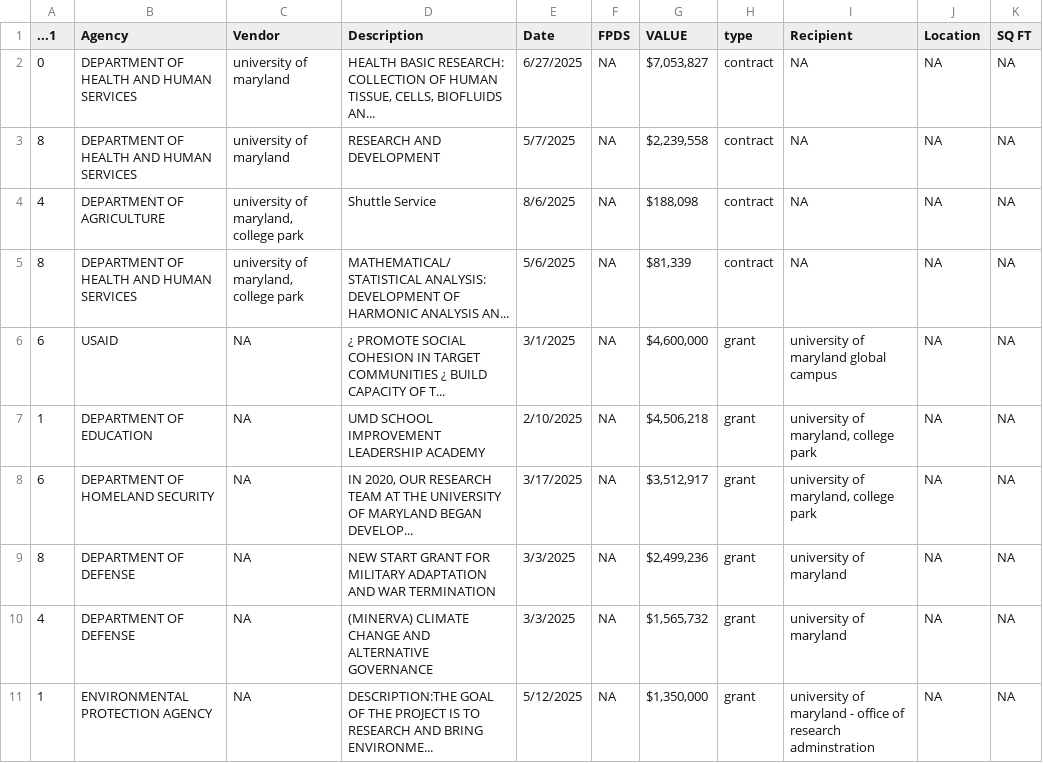
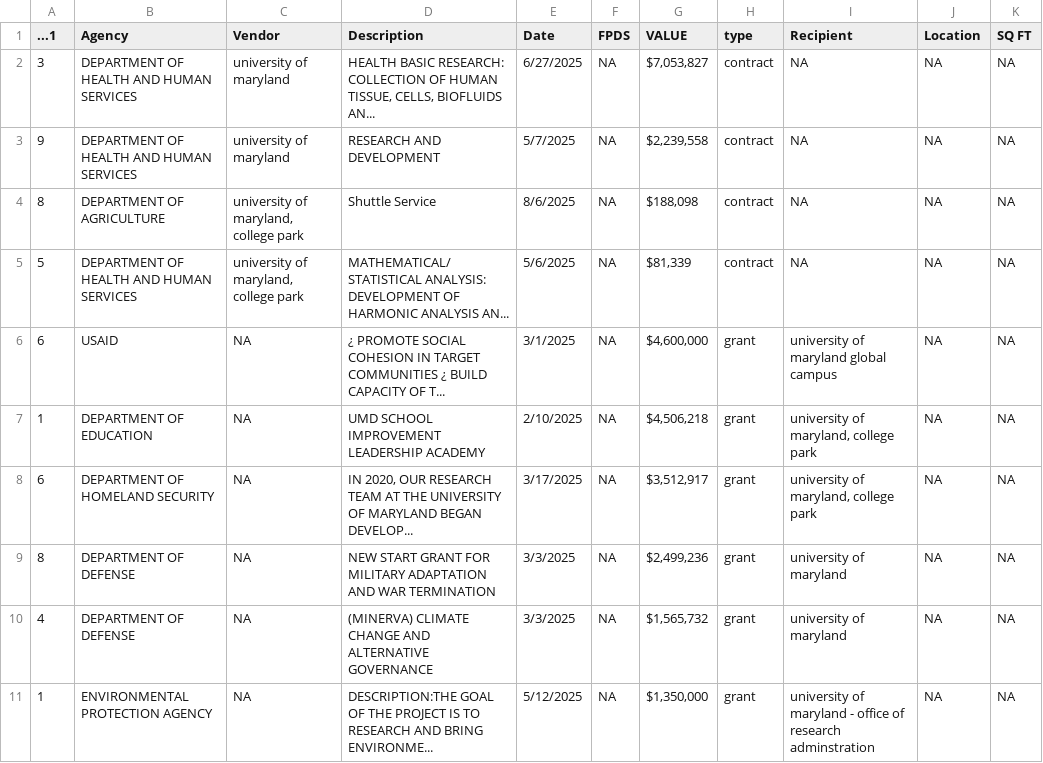
Before and after one commit to diamondback-data-desk/doge_scraper, a CSV file: data/umd_cuts.csv, drawn as a sheet; only a part is shown.

```diff
--- a/data/umd_cuts.csv
+++ b/data/umd_cuts.csv
@@ -1,6 +1,6 @@
 ...1,Agency,Vendor,Description,Date,FPDS,VALUE,type,Recipient,Location,SQ FT
-0,DEPARTMENT OF HEALTH AND HUMAN SERVICES,university of maryland,"HEALTH BASIC RESEARCH: COLLECTION OF HUMAN TISSUE, CELLS, BIOFLUIDS AN...",6/27/2025,NA,"$7,053,827",contract,NA,NA,NA
-8,DEPARTMENT OF HEALTH AND HUMAN SERVICES,university of maryland,RESEARCH AND DEVELOPMENT,5/7/2025,NA,"$2,239,558",contract,NA,NA,NA
-4,DEPARTMENT OF AGRICULTURE,"university of maryland, college park",Shuttle Service,8/6/2025,NA,"$188,098",contract,NA,NA,NA
-8,DEPARTMENT OF HEALTH AND HUMAN SERVICES,"university of maryland, college park",MATHEMATICAL/STATISTICAL ANALYSIS: DEVELOPMENT OF HARMONIC ANALYSIS AN...,5/6/2025,NA,"$81,339",contract,NA,NA,NA
+3,DEPARTMENT OF HEALTH AND HUMAN SERVICES,university of maryland,"HEALTH BASIC RESEARCH: COLLECTION OF HUMAN TISSUE, CELLS, BIOFLUIDS AN...",6/27/2025,NA,"$7,053,827",contract,NA,NA,NA
+9,DEPARTMENT OF HEALTH AND HUMAN SERVICES,university of maryland,RESEARCH AND DEVELOPMENT,5/7/2025,NA,"$2,239,558",contract,NA,NA,NA
+8,DEPARTMENT OF AGRICULTURE,"university of maryland, college park",Shuttle Service,8/6/2025,NA,"$188,098",contract,NA,NA,NA
+5,DEPARTMENT OF HEALTH AND HUMAN SERVICES,"university of maryland, college park",MATHEMATICAL/STATISTICAL ANALYSIS: DEVELOPMENT OF HARMONIC ANALYSIS AN...,5/6/2025,NA,"$81,339",contract,NA,NA,NA
 6,USAID,NA,¿ PROMOTE SOCIAL COHESION IN TARGET COMMUNITIES ¿ BUILD CAPACITY OF T...,3/1/2025,NA,"$4,600,000",grant,university of maryland global campus,NA,NA
```
